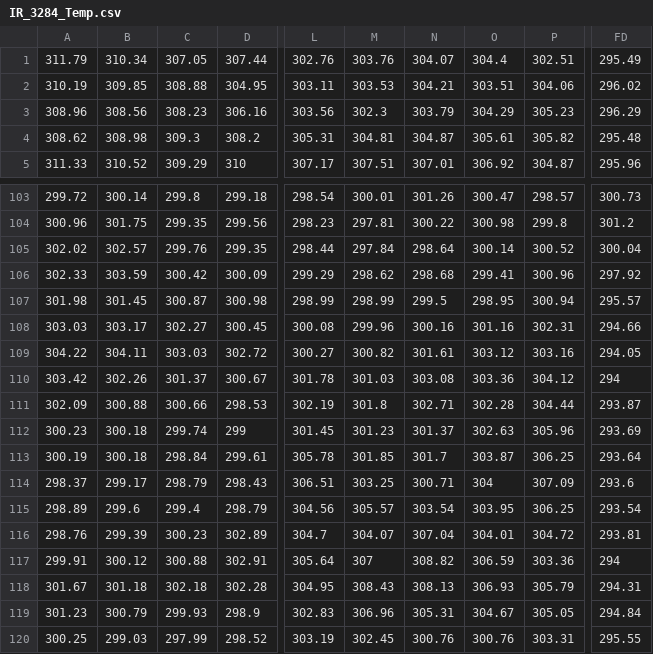
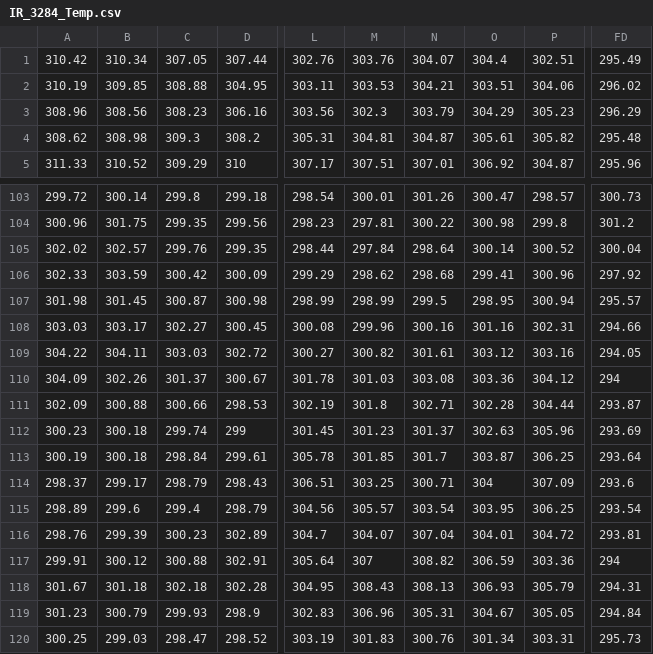
Before and after one commit to susanmeerdink/FLIR-Temp-Retrieval-Analysis, a CSV file: Test Images/Temp_Correction/IR_3284_Temp.csv, drawn as a sheet; only a part is shown, gaps mark what is left out; the diff names each change by its address in the sheet, - before the commit and + after, or states it on an @@ line.

```diff
--- a/Test Images/Temp_Correction/IR_3284_Temp.csv
+++ b/Test Images/Temp_Correction/IR_3284_Temp.csv
-A1: 311.79
+A1: 310.42
-A110: 303.42
+A110: 304.09
-C120: 297.99
+C120: 298.47
-M120: 302.45
+M120: 301.83
-O120: 300.76
+O120: 301.34
-FD120: 295.55
+FD120: 295.73
```
Also changed, not shown: Test Images/Temp_Correction/IR_3280_Exitance.csv, Test Images/Temp_Correction/IR_3280_Temp.csv, 14 other files.
